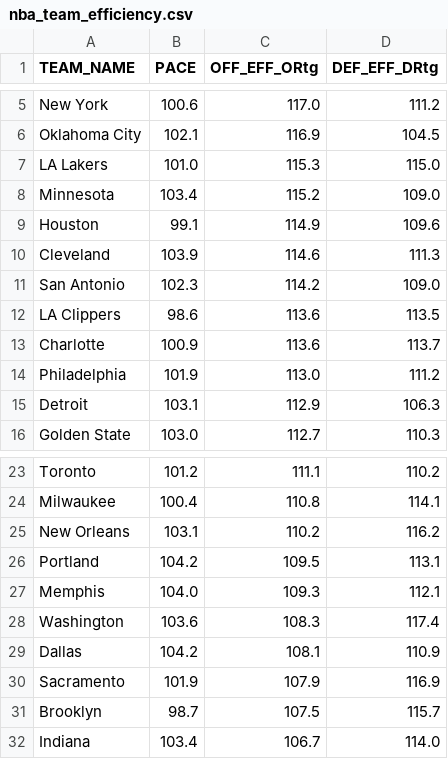
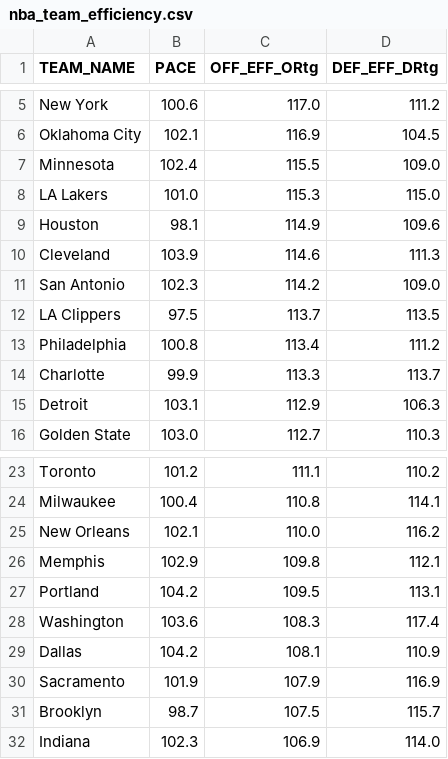
Before and after one commit to Daniel-CM327/NBA-Team-Efficiency, a CSV file: nba_team_efficiency.csv, drawn as a sheet; only a part is shown, gaps mark what is left out.

```diff
--- a/nba_team_efficiency.csv
+++ b/nba_team_efficiency.csv
@@ -6,10 +6,10 @@ New York,100.6,117.0,111.2
 Oklahoma City,102.1,116.9,104.5
+Minnesota,102.4,115.5,109.0
 LA Lakers,101.0,115.3,115.0
-Minnesota,103.4,115.2,109.0
-Houston,99.1,114.9,109.6
+Houston,98.1,114.9,109.6
 Cleveland,103.9,114.6,111.3
 San Antonio,102.3,114.2,109.0
-LA Clippers,98.6,113.6,113.5
-Charlotte,100.9,113.6,113.7
-Philadelphia,101.9,113.0,111.2
+LA Clippers,97.5,113.7,113.5
+Philadelphia,100.8,113.4,111.2
+Charlotte,99.9,113.3,113.7
 Detroit,103.1,112.9,106.3
@@ -24,5 +24,5 @@ Toronto,101.2,111.1,110.2
 Milwaukee,100.4,110.8,114.1
-New Orleans,103.1,110.2,116.2
+New Orleans,102.1,110.0,116.2
+Memphis,102.9,109.8,112.1
 Portland,104.2,109.5,113.1
-Memphis,104.0,109.3,112.1
 Washington,103.6,108.3,117.4
@@ -31,2 +31,2 @@ Sacramento,101.9,107.9,116.9
 Brooklyn,98.7,107.5,115.7
-Indiana,103.4,106.7,114.0
+Indiana,102.3,106.9,114.0
```
